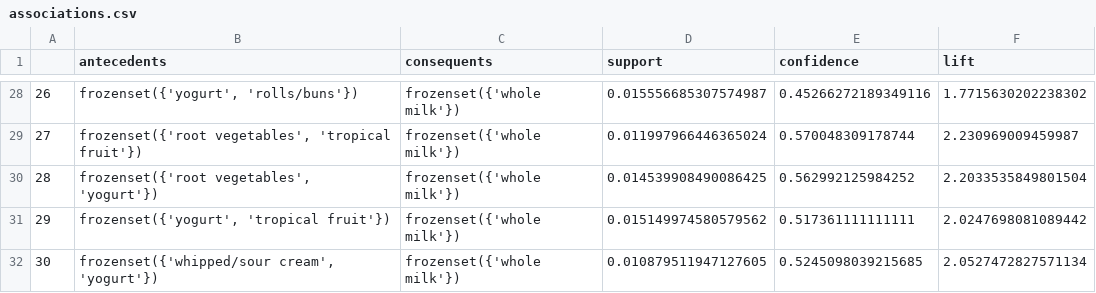
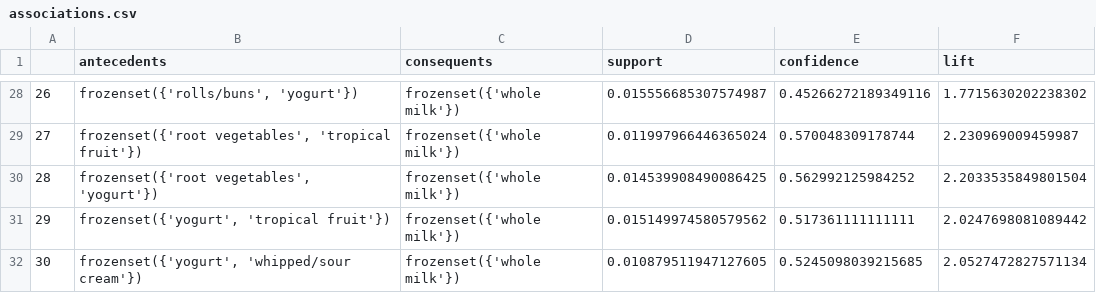
Before and after one commit to ghastcmd/machine-learning, a CSV file: exercises/4 associations/associations.csv, drawn as a sheet; only a part is shown, gaps mark what is left out; the diff covers the shown part only.

```diff
--- a/exercises/4 associations/associations.csv
+++ b/exercises/4 associations/associations.csv
@@ -28,2 +28,2 @@
-26,"frozenset({'yogurt', 'rolls/buns'})",frozenset({'whole milk'}),0.015556685307574987,0.45266272189349116,1.7715630202238302
+26,"frozenset({'rolls/buns', 'yogurt'})",frozenset({'whole milk'}),0.015556685307574987,0.45266272189349116,1.7715630202238302
 27,"frozenset({'root vegetables', 'tropical fruit'})",frozenset({'whole milk'}),0.011997966446365024,0.570048309178744,2.230969009459987
@@ -31,2 +31,2 @@
 29,"frozenset({'yogurt', 'tropical fruit'})",frozenset({'whole milk'}),0.015149974580579562,0.517361111111111,2.0247698081089442
-30,"frozenset({'whipped/sour cream', 'yogurt'})",frozenset({'whole milk'}),0.010879511947127605,0.5245098039215685,2.0527472827571134
+30,"frozenset({'yogurt', 'whipped/sour cream'})",frozenset({'whole milk'}),0.010879511947127605,0.5245098039215685,2.0527472827571134
```
Also changed, not shown: 32 edited cells elsewhere in this file, 1 other file.
